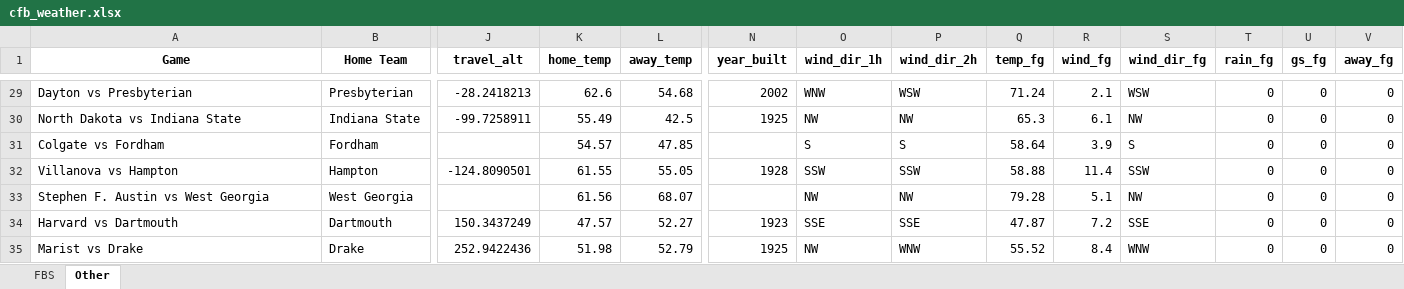
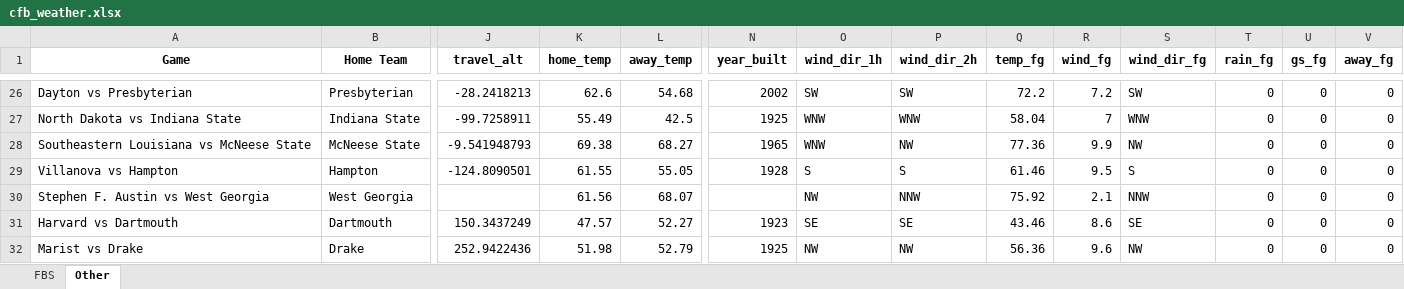
Before and after one commit to mslade50/football_weather, an Excel workbook: cfb_weather.xlsx, sheet Other, drawn as a sheet; only a part is shown, gaps mark what is left out; values as stored, in another font and other column widths than the file's, no borders; removed rows and columns are numbered as before the commit, all else as after; rows hold the shown columns only; the diff covers the shown part only; the diff names each change by its address in the sheet, - before the commit and + after, or states it on an @@ line.

```diff
--- a/cfb_weather.xlsx (sheet Other)
+++ b/cfb_weather.xlsx (sheet Other)
-O26 (wind_dir_1h): WNW
+O26 (wind_dir_1h): SW
-P26 (wind_dir_2h): WSW
+P26 (wind_dir_2h): SW
-Q26 (temp_fg): 71.24
+Q26 (temp_fg): 72.2
-R26 (wind_fg): 2.1
+R26 (wind_fg): 7.2
-S26 (wind_dir_fg): WSW
+S26 (wind_dir_fg): SW
-O27 (wind_dir_1h): NW
+O27 (wind_dir_1h): WNW
-P27 (wind_dir_2h): NW
+P27 (wind_dir_2h): WNW
-Q27 (temp_fg): 65.3
+Q27 (temp_fg): 58.04
-R27 (wind_fg): 6.1
+R27 (wind_fg): 7
-S27 (wind_dir_fg): NW
+S27 (wind_dir_fg): WNW
-row 31: Colgate vs Fordham | Fordham |  | 54.57 | 47.85 |  | S | S | 58.64 | 3.9 | S | 0 | 0 | 0
+row 28: Southeastern Louisiana vs McNeese State | McNeese State | -9.541948793 | 69.38 | 68.27 | 1965 | WNW | NW | 77.36 | 9.9 | NW | 0 | 0 | 0
-O29 (wind_dir_1h): SSW
+O29 (wind_dir_1h): S
-P29 (wind_dir_2h): SSW
+P29 (wind_dir_2h): S
-Q29 (temp_fg): 58.88
+Q29 (temp_fg): 61.46
-R29 (wind_fg): 11.4
+R29 (wind_fg): 9.5
-S29 (wind_dir_fg): SSW
+S29 (wind_dir_fg): S
-P30 (wind_dir_2h): NW
+P30 (wind_dir_2h): NNW
-Q30 (temp_fg): 79.28
+Q30 (temp_fg): 75.92
-R30 (wind_fg): 5.1
+R30 (wind_fg): 2.1
-S30 (wind_dir_fg): NW
+S30 (wind_dir_fg): NNW
-O31 (wind_dir_1h): SSE
+O31 (wind_dir_1h): SE
-P31 (wind_dir_2h): SSE
+P31 (wind_dir_2h): SE
-Q31 (temp_fg): 47.87
+Q31 (temp_fg): 43.46
-R31 (wind_fg): 7.2
+R31 (wind_fg): 8.6
-S31 (wind_dir_fg): SSE
+S31 (wind_dir_fg): SE
-P32 (wind_dir_2h): WNW
+P32 (wind_dir_2h): NW
-Q32 (temp_fg): 55.52
+Q32 (temp_fg): 56.36
-R32 (wind_fg): 8.4
+R32 (wind_fg): 9.6
-S32 (wind_dir_fg): WNW
+S32 (wind_dir_fg): NW
```
Also changed, not shown: 12 added rows, 12 removed rows and 130 edited cells elsewhere in this sheet, sheet FBS, 1 other file.
